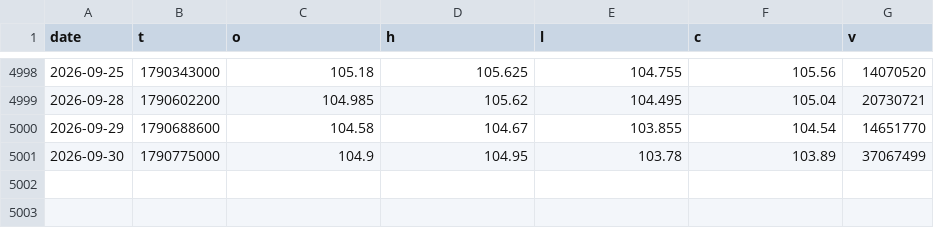
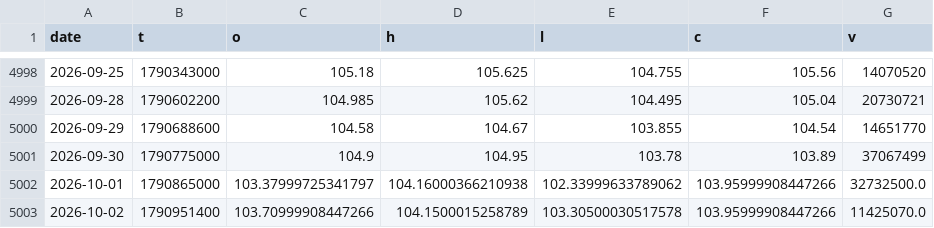
Before and after one commit to morningstarlove/carrygate, a CSV file: data/etf/EFA.csv, drawn as a sheet; only a part is shown, gaps mark what is left out.

```diff
--- a/data/etf/EFA.csv
+++ b/data/etf/EFA.csv
@@ -5001 +5001,3 @@ date,t,o,h,l,c,v
 2026-09-30,1790775000,104.9,104.95,103.78,103.89,37067499
+2026-10-01,1790865000,103.37999725341797,104.16000366210938,102.33999633789062,103.95999908447266,32732500.0
+2026-10-02,1790951400,103.70999908447266,104.1500015258789,103.30500030517578,103.95999908447266,11425070.0
```
Also changed, not shown: data/etf/BIL.csv, data/etf/GLD.csv, 30 other files.
